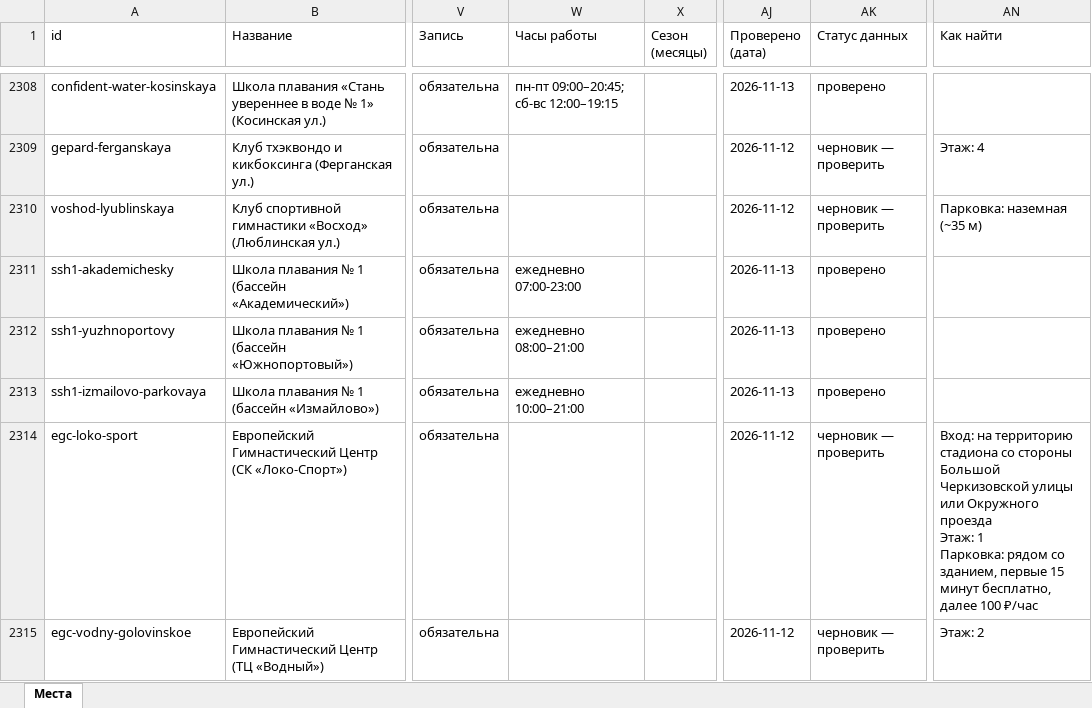
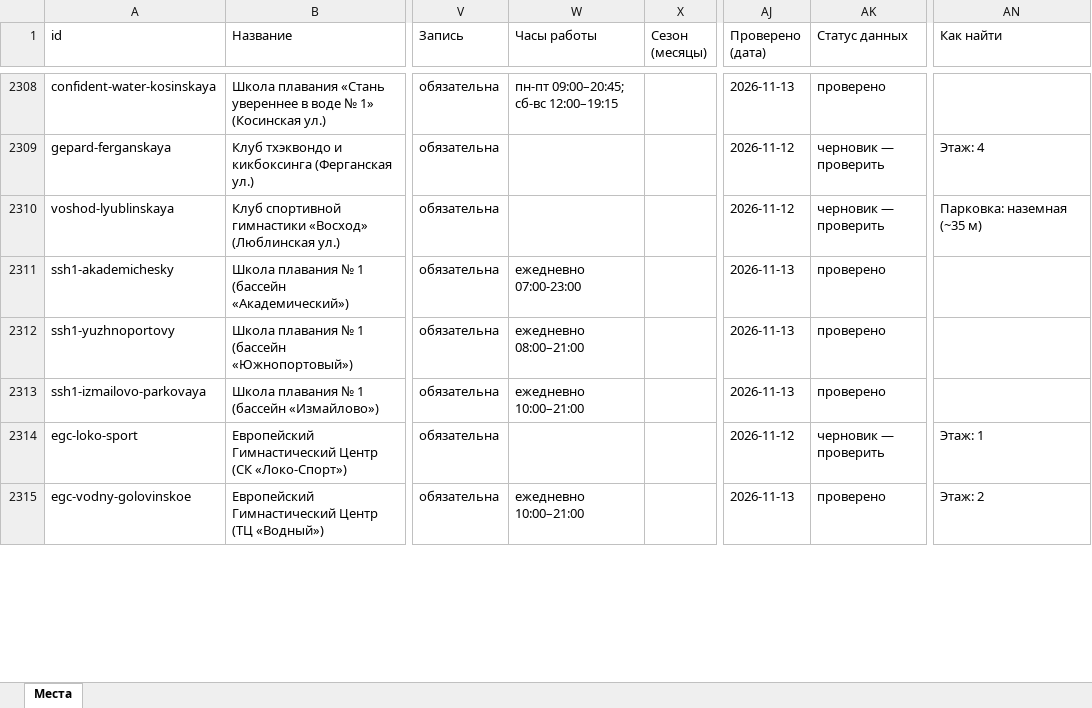
Before and after one commit to vadimsurov-apps/kudapoiti-data, an Excel workbook: data/parts/sections.xlsx, sheet Места, drawn as a sheet; only a part is shown, gaps mark what is left out; values as stored, in another font and other column widths than the file's, no borders; ↵ is a line break in a cell; the diff covers the shown part only; the diff names each change by its address in the sheet, - before the commit and + after, or states it on an @@ line.

```diff
--- a/data/parts/sections.xlsx (sheet Места)
+++ b/data/parts/sections.xlsx (sheet Места)
-AN2314 (Как найти): Вход: на территорию стадиона со стороны Большой Черкизовской улицы или Окружного проезда ↵ Этаж: 1 ↵ Парковка: рядом со зданием, первые 15 минут бесплатно, далее 100 ₽/час
+AN2314 (Как найти): Этаж: 1
-W2315 (Часы работы): (empty)
+W2315 (Часы работы): ежедневно 10:00–21:00
-AJ2315 (Проверено (дата)): 2026-11-12
+AJ2315 (Проверено (дата)): 2026-11-13
-AK2315 (Статус данных): черновик — проверить
+AK2315 (Статус данных): проверено
```
Also changed, not shown: 11 edited cells elsewhere in this sheet, data/kuda-poiti-mesta.xlsx, data/parts/cafes.xlsx, 8 other files.
